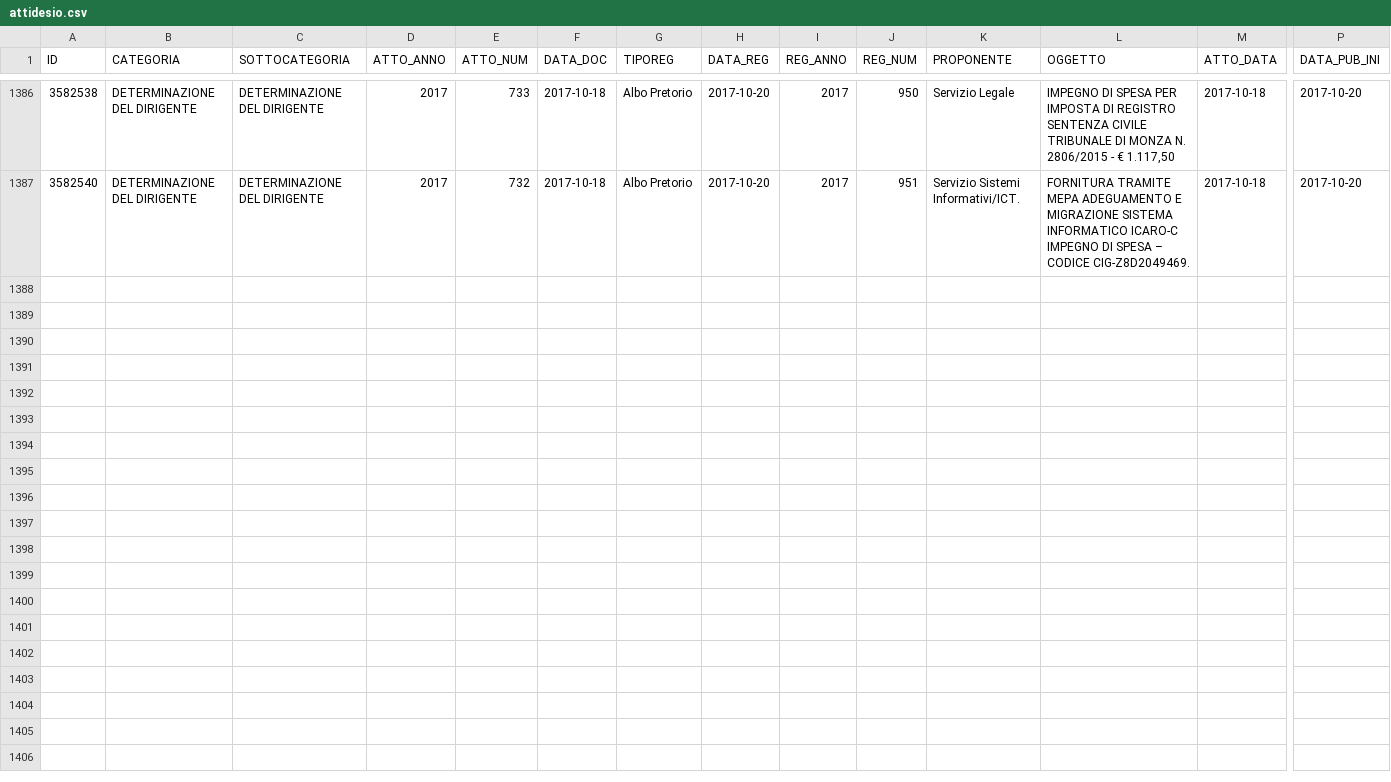
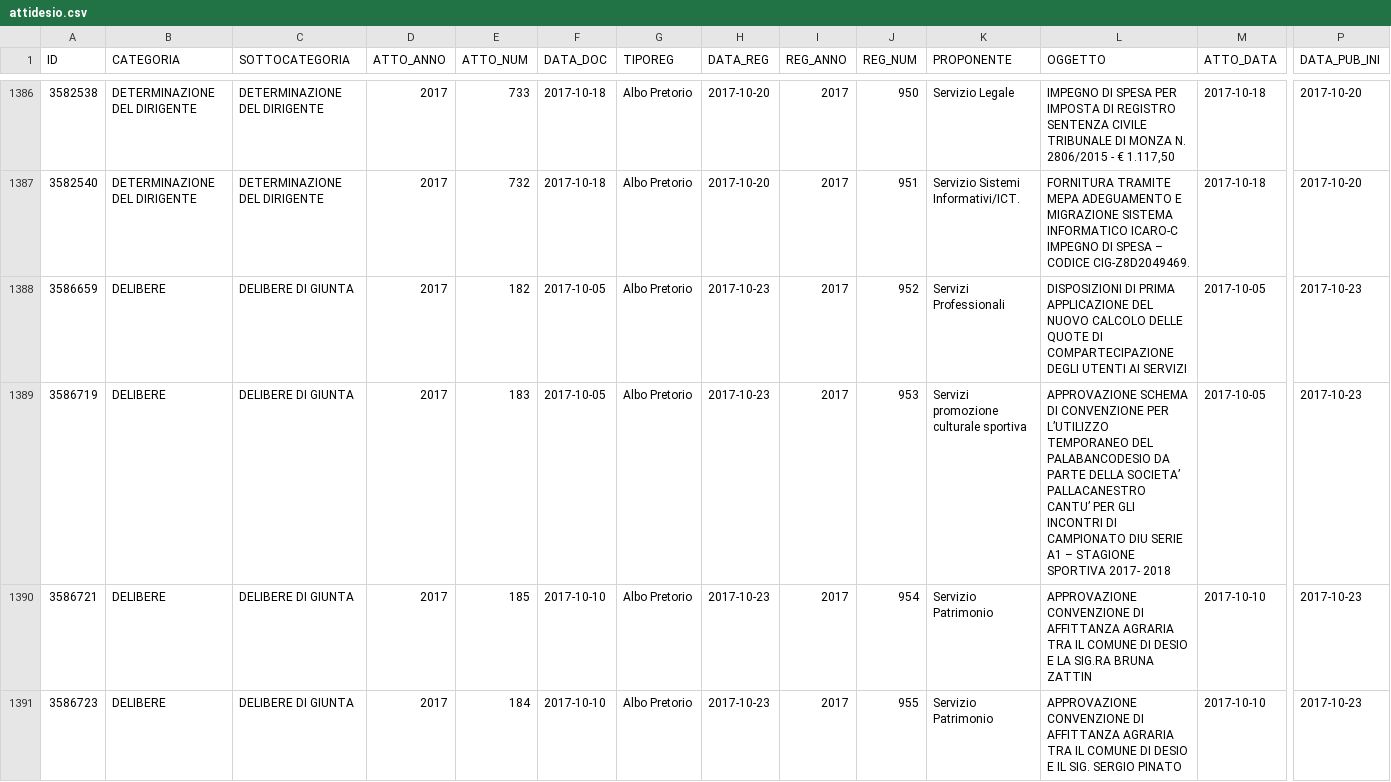
Before and after one commit to ipersoft/trasparenzadesio, a CSV file: attidesio.csv, drawn as a sheet; only a part is shown, gaps mark what is left out; rows hold the shown columns only; the diff covers the shown part only; the diff names each change by its address in the sheet, - before the commit and + after, or states it on an @@ line.

Commit message:
Update Atti Desio

```diff
--- a/attidesio.csv
+++ b/attidesio.csv
+row 1388: 3586659 | DELIBERE | DELIBERE DI GIUNTA | 2017 | 182 | 2017-10-05 | Albo Pretorio | 2017-10-23 | 2017 | 952 | Servizi Professionali | DISPOSIZIONI DI PRIMA APPLICAZIONE DEL NUOVO CALCOLO DELLE QUOTE DI COMPARTECIPAZIONE DEGLI UTENTI AI SERVIZI | 2017-10-05 | 2017-10-23
+row 1389: 3586719 | DELIBERE | DELIBERE DI GIUNTA | 2017 | 183 | 2017-10-05 | Albo Pretorio | 2017-10-23 | 2017 | 953 | Servizi promozione culturale sportiva | APPROVAZIONE SCHEMA DI CONVENZIONE PER L’UTILIZZO TEMPORANEO DEL PALABANCODESIO DA PARTE DELLA SOCIETA’ PALLACANESTRO CANTU’ PER GLI INCONTRI DI CAMPIONATO DIU SERIE A1 – STAGIONE SPORTIVA 2017- 2018 | 2017-10-05 | 2017-10-23
+row 1390: 3586721 | DELIBERE | DELIBERE DI GIUNTA | 2017 | 185 | 2017-10-10 | Albo Pretorio | 2017-10-23 | 2017 | 954 | Servizio Patrimonio | APPROVAZIONE CONVENZIONE DI AFFITTANZA AGRARIA TRA IL COMUNE DI DESIO E LA SIG.RA BRUNA ZATTIN | 2017-10-10 | 2017-10-23
+row 1391: 3586723 | DELIBERE | DELIBERE DI GIUNTA | 2017 | 184 | 2017-10-10 | Albo Pretorio | 2017-10-23 | 2017 | 955 | Servizio Patrimonio | APPROVAZIONE CONVENZIONE DI AFFITTANZA AGRARIA TRA IL COMUNE DI DESIO E IL SIG. SERGIO PINATO | 2017-10-10 | 2017-10-23
```
Also changed, not shown: 4 added rows elsewhere in this file, 1 other file.
